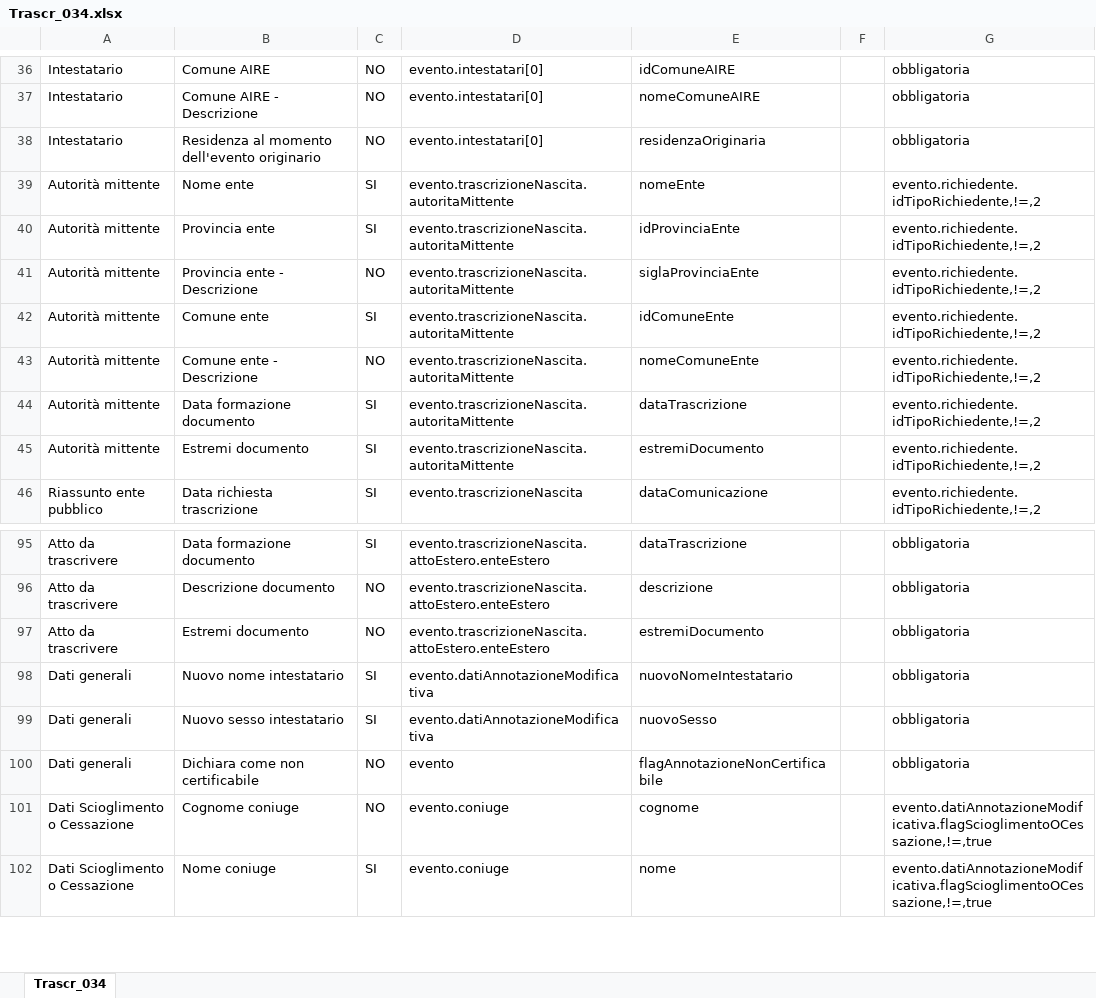
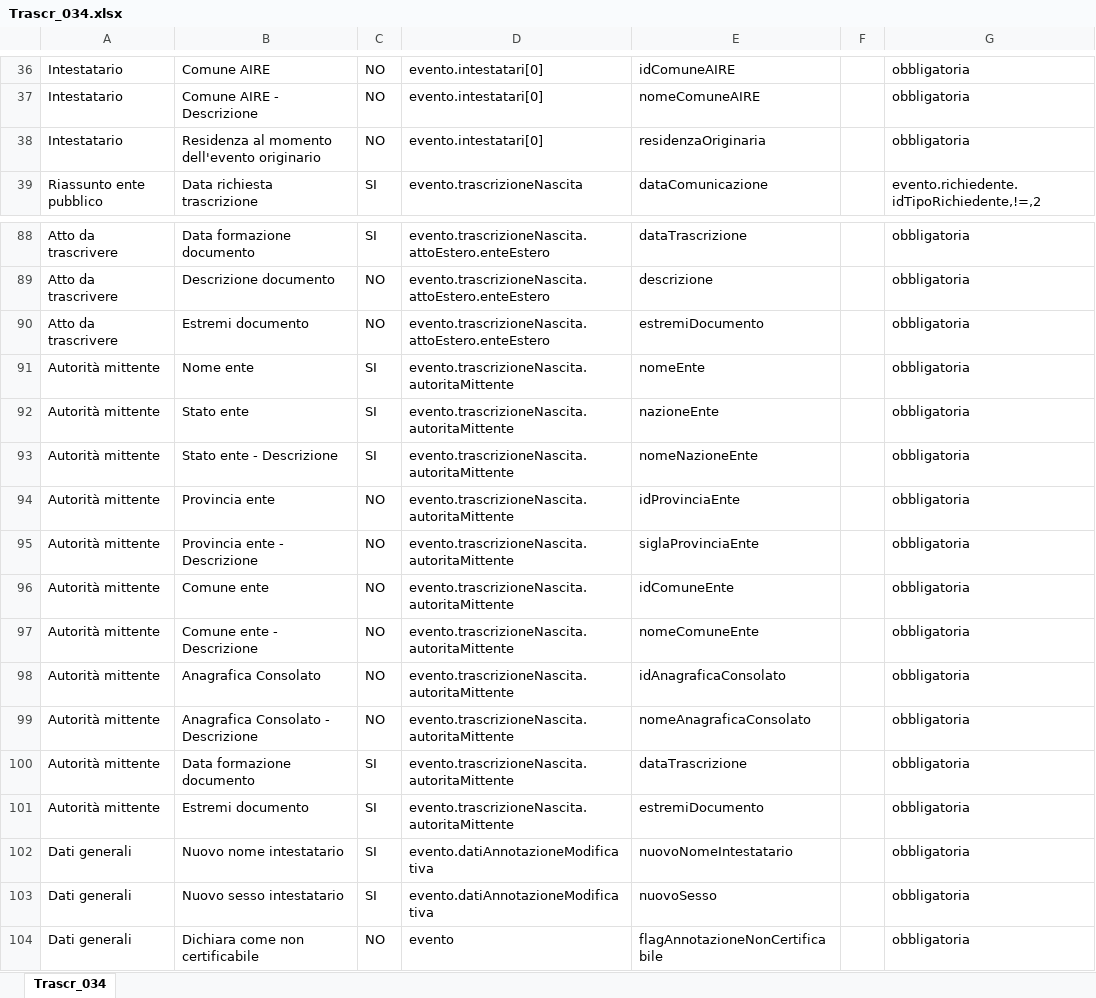
Before and after one commit to italia/ansc, an Excel workbook: docs/Mapping_casi_uso/trascrizioni/Trascr_034.xlsx, sheet Trascr_034, drawn as a sheet; only a part is shown, gaps mark what is left out; the shorter side is filled out with more unchanged rows; values as stored, in another font and other column widths than the file's, no borders; removed rows and columns are numbered as before the commit, all else as after; the diff names each change by its address in the sheet, - before the commit and + after, or states it on an @@ line.

```diff
--- a/docs/Mapping_casi_uso/trascrizioni/Trascr_034.xlsx (sheet Trascr_034)
+++ b/docs/Mapping_casi_uso/trascrizioni/Trascr_034.xlsx (sheet Trascr_034)
-row 39: Autorità mittente | Nome ente | SI | evento.trascrizioneNascita.autoritaMittente | nomeEnte |  | evento.richiedente.idTipoRichiedente,!=,2
-row 40: Autorità mittente | Provincia ente | SI | evento.trascrizioneNascita.autoritaMittente | idProvinciaEnte |  | evento.richiedente.idTipoRichiedente,!=,2
-row 41: Autorità mittente | Provincia ente - Descrizione | NO | evento.trascrizioneNascita.autoritaMittente | siglaProvinciaEnte |  | evento.richiedente.idTipoRichiedente,!=,2
-row 42: Autorità mittente | Comune ente | SI | evento.trascrizioneNascita.autoritaMittente | idComuneEnte |  | evento.richiedente.idTipoRichiedente,!=,2
-row 43: Autorità mittente | Comune ente - Descrizione | NO | evento.trascrizioneNascita.autoritaMittente | nomeComuneEnte |  | evento.richiedente.idTipoRichiedente,!=,2
-row 44: Autorità mittente | Data formazione documento | SI | evento.trascrizioneNascita.autoritaMittente | dataTrascrizione |  | evento.richiedente.idTipoRichiedente,!=,2
-row 45: Autorità mittente | Estremi documento | SI | evento.trascrizioneNascita.autoritaMittente | estremiDocumento |  | evento.richiedente.idTipoRichiedente,!=,2
+row 91: Autorità mittente | Nome ente | SI | evento.trascrizioneNascita.autoritaMittente | nomeEnte |  | obbligatoria
+row 92: Autorità mittente | Stato ente | SI | evento.trascrizioneNascita.autoritaMittente | nazioneEnte |  | obbligatoria
+row 93: Autorità mittente | Stato ente - Descrizione | SI | evento.trascrizioneNascita.autoritaMittente | nomeNazioneEnte |  | obbligatoria
+row 94: Autorità mittente | Provincia ente | NO | evento.trascrizioneNascita.autoritaMittente | idProvinciaEnte |  | obbligatoria
+row 95: Autorità mittente | Provincia ente - Descrizione | NO | evento.trascrizioneNascita.autoritaMittente | siglaProvinciaEnte |  | obbligatoria
+row 96: Autorità mittente | Comune ente | NO | evento.trascrizioneNascita.autoritaMittente | idComuneEnte |  | obbligatoria
+row 97: Autorità mittente | Comune ente - Descrizione | NO | evento.trascrizioneNascita.autoritaMittente | nomeComuneEnte |  | obbligatoria
+row 98: Autorità mittente | Anagrafica Consolato | NO | evento.trascrizioneNascita.autoritaMittente | idAnagraficaConsolato |  | obbligatoria
+row 99: Autorità mittente | Anagrafica Consolato - Descrizione | NO | evento.trascrizioneNascita.autoritaMittente | nomeAnagraficaConsolato |  | obbligatoria
+row 100: Autorità mittente | Data formazione documento | SI | evento.trascrizioneNascita.autoritaMittente | dataTrascrizione |  | obbligatoria
+row 101: Autorità mittente | Estremi documento | SI | evento.trascrizioneNascita.autoritaMittente | estremiDocumento |  | obbligatoria
```
Also changed, not shown: docs/Decodifiche/102_dec_stato_flusso_notifiche.xlsx, docs/Mapping_casi_uso/cittadinanza/Citt_045.xlsx, 14 other files.
